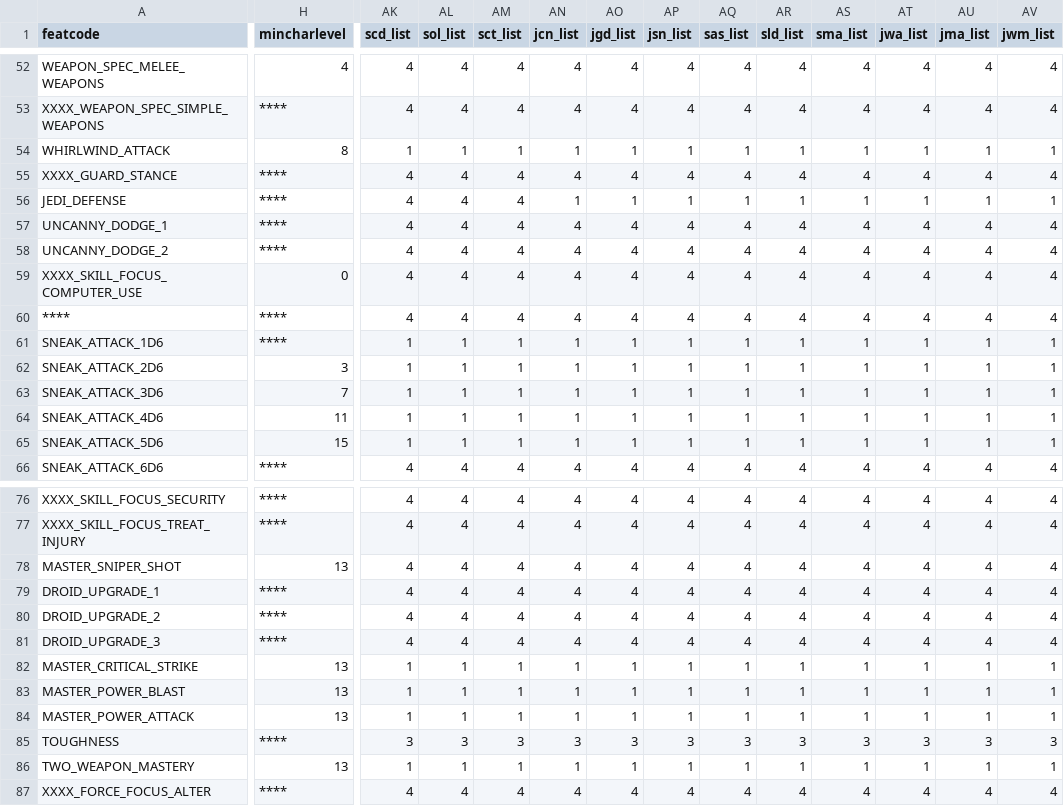
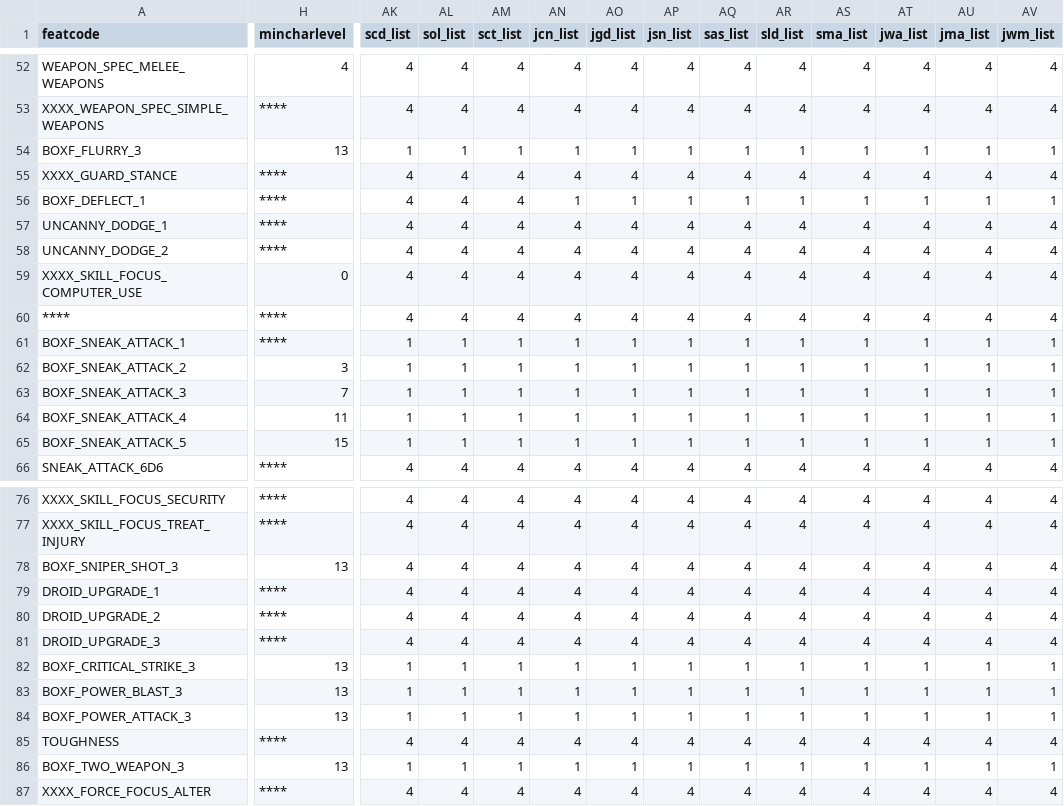
Before and after one commit to Box65535/Box-KOTOR-Mods, a CSV file: BoxTSLMod/Generators/Data/feats.csv, drawn as a sheet; only a part is shown, gaps mark what is left out; the diff covers the shown part only; the diff names each change by its address in the sheet, - before the commit and + after, or states it on an @@ line.

```diff
--- a/BoxTSLMod/Generators/Data/feats.csv
+++ b/BoxTSLMod/Generators/Data/feats.csv
-A54 (featcode): WHIRLWIND_ATTACK
+A54 (featcode): BOXF_FLURRY_3
-H54 (mincharlevel): 8
+H54 (mincharlevel): 13
-A56 (featcode): JEDI_DEFENSE
+A56 (featcode): BOXF_DEFLECT_1
-A61 (featcode): SNEAK_ATTACK_1D6
+A61 (featcode): BOXF_SNEAK_ATTACK_1
-A62 (featcode): SNEAK_ATTACK_2D6
+A62 (featcode): BOXF_SNEAK_ATTACK_2
-A63 (featcode): SNEAK_ATTACK_3D6
+A63 (featcode): BOXF_SNEAK_ATTACK_3
-A64 (featcode): SNEAK_ATTACK_4D6
+A64 (featcode): BOXF_SNEAK_ATTACK_4
-A65 (featcode): SNEAK_ATTACK_5D6
+A65 (featcode): BOXF_SNEAK_ATTACK_5
-A78 (featcode): MASTER_SNIPER_SHOT
+A78 (featcode): BOXF_SNIPER_SHOT_3
-A82 (featcode): MASTER_CRITICAL_STRIKE
+A82 (featcode): BOXF_CRITICAL_STRIKE_3
-A83 (featcode): MASTER_POWER_BLAST
+A83 (featcode): BOXF_POWER_BLAST_3
-A84 (featcode): MASTER_POWER_ATTACK
+A84 (featcode): BOXF_POWER_ATTACK_3
-AK85 (scd_list): 3
+AK85 (scd_list): 4
-AL85 (sol_list): 3
+AL85 (sol_list): 4
-AM85 (sct_list): 3
+AM85 (sct_list): 4
-AN85 (jcn_list): 3
+AN85 (jcn_list): 4
-AO85 (jgd_list): 3
+AO85 (jgd_list): 4
-AP85 (jsn_list): 3
+AP85 (jsn_list): 4
-AQ85 (sas_list): 3
+AQ85 (sas_list): 4
-AR85 (sld_list): 3
+AR85 (sld_list): 4
-AS85 (sma_list): 3
+AS85 (sma_list): 4
-AT85 (jwa_list): 3
+AT85 (jwa_list): 4
-AU85 (jma_list): 3
+AU85 (jma_list): 4
-AV85 (jwm_list): 3
+AV85 (jwm_list): 4
-A86 (featcode): TWO_WEAPON_MASTERY
+A86 (featcode): BOXF_TWO_WEAPON_3
```
Also changed, not shown: 49 edited cells elsewhere in this file.
